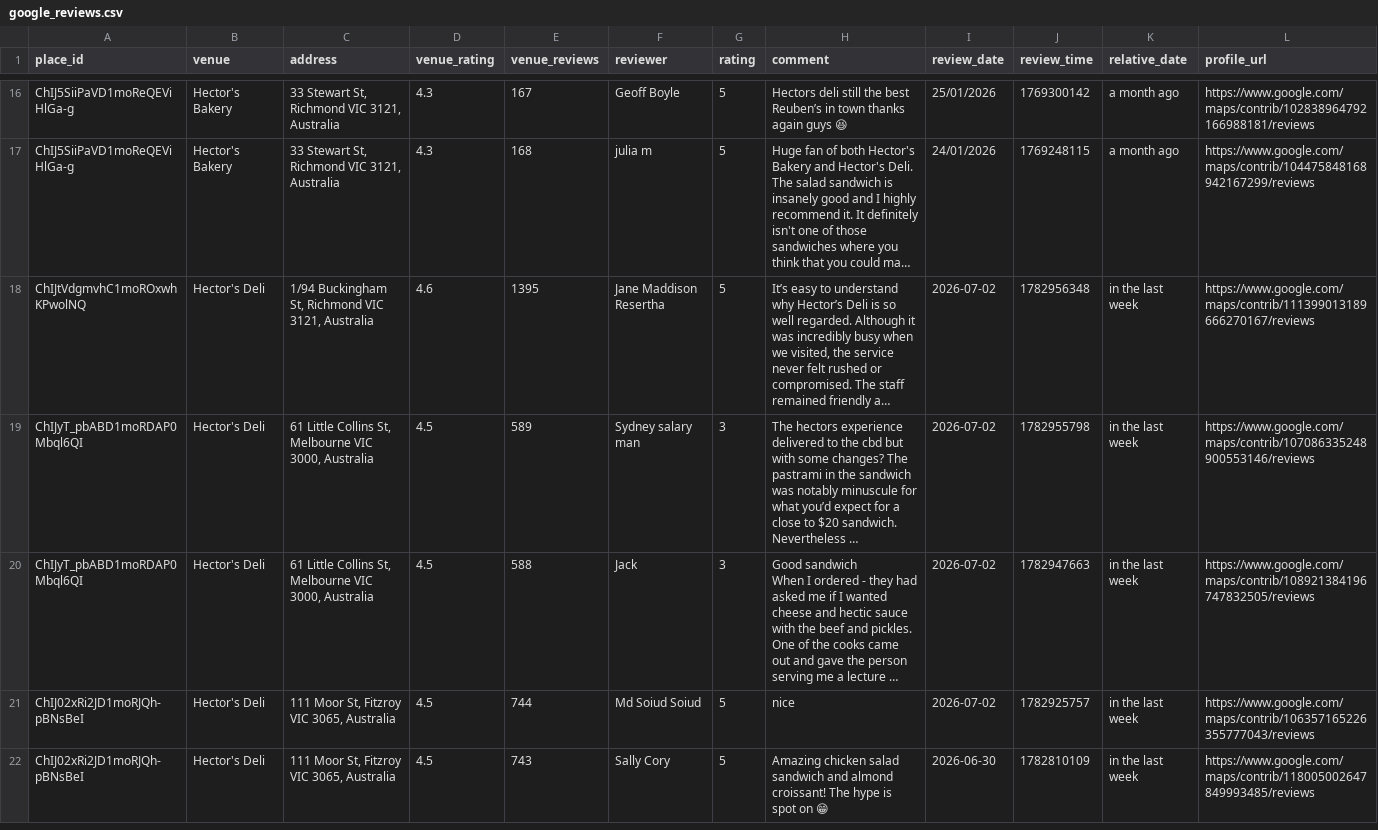
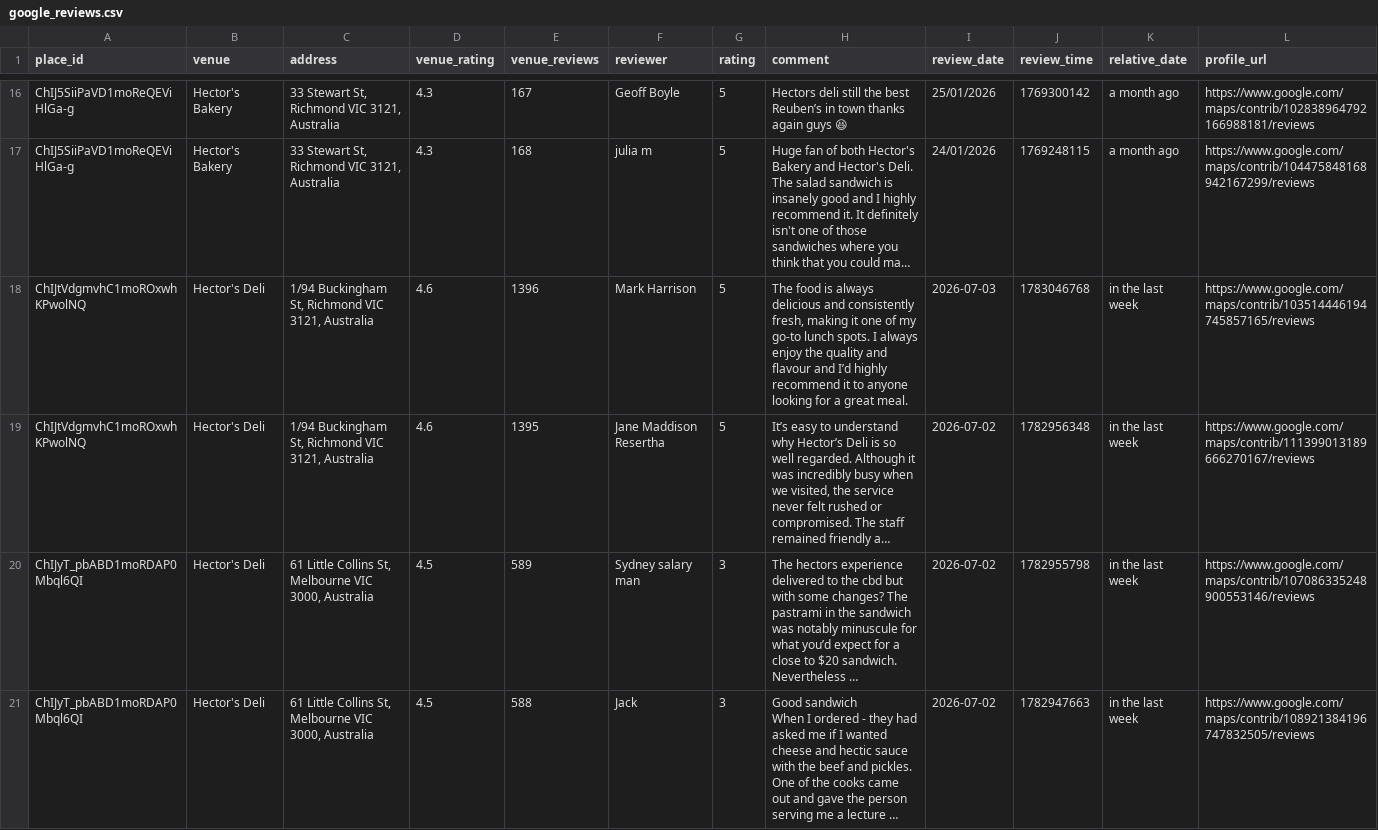
Before and after one commit to hecticanalysis-creator/hectic_review_dash, a CSV file: google_reviews.csv, drawn as a sheet; only a part is shown, gaps mark what is left out; the shorter side is filled out with more unchanged rows; long unchanged cells end in …; rows hold the shown columns only; the diff names each change by its address in the sheet, - before the commit and + after, or states it on an @@ line.

Commit message:
Update reviews — 2026-07-03 13:18

```diff
--- a/google_reviews.csv
+++ b/google_reviews.csv
+row 18: ChIJtVdgmvhC1moROxwhKPwolNQ | Hector's Deli | 1/94 Buckingham St, Richmond VIC 3121, Australia | 4.6 | 1396 | Mark Harrison | 5 | The food is always delicious and consistently fresh, making it one of my go-to lunch spots. I always enjoy the quality and flavour and I’d highly recommend it to anyone looking for a great meal. | 2026-07-03 | 1783046768 | in the last week | https://www.google.com/maps/contrib/103514446194745857165/reviews
```
